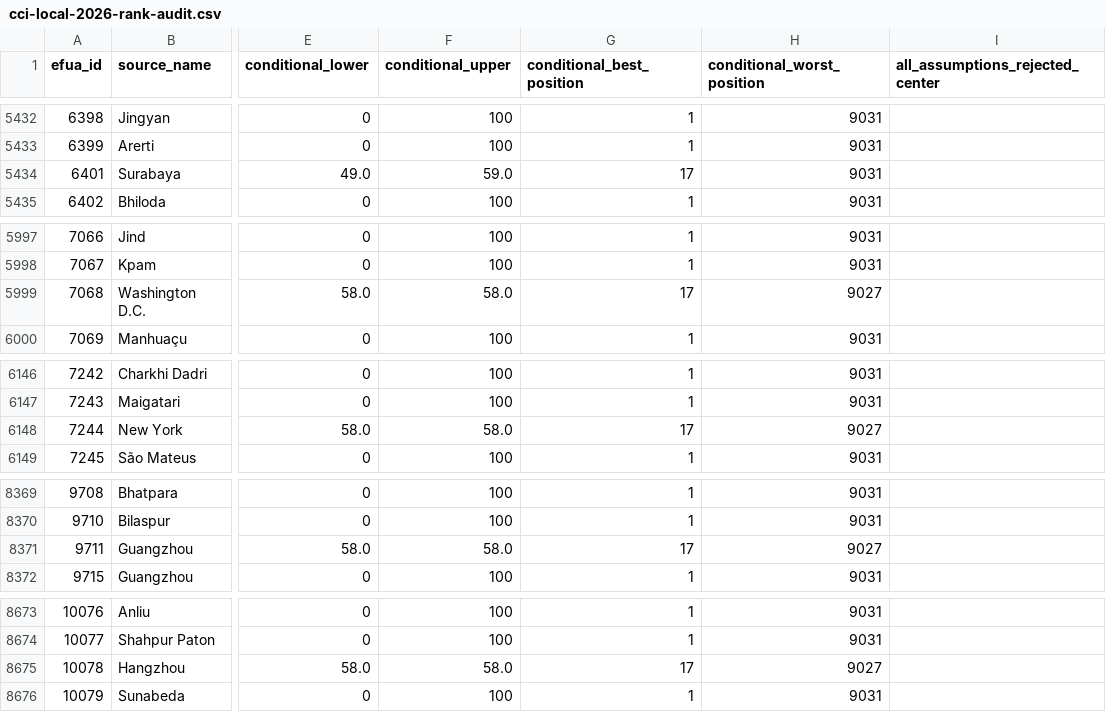
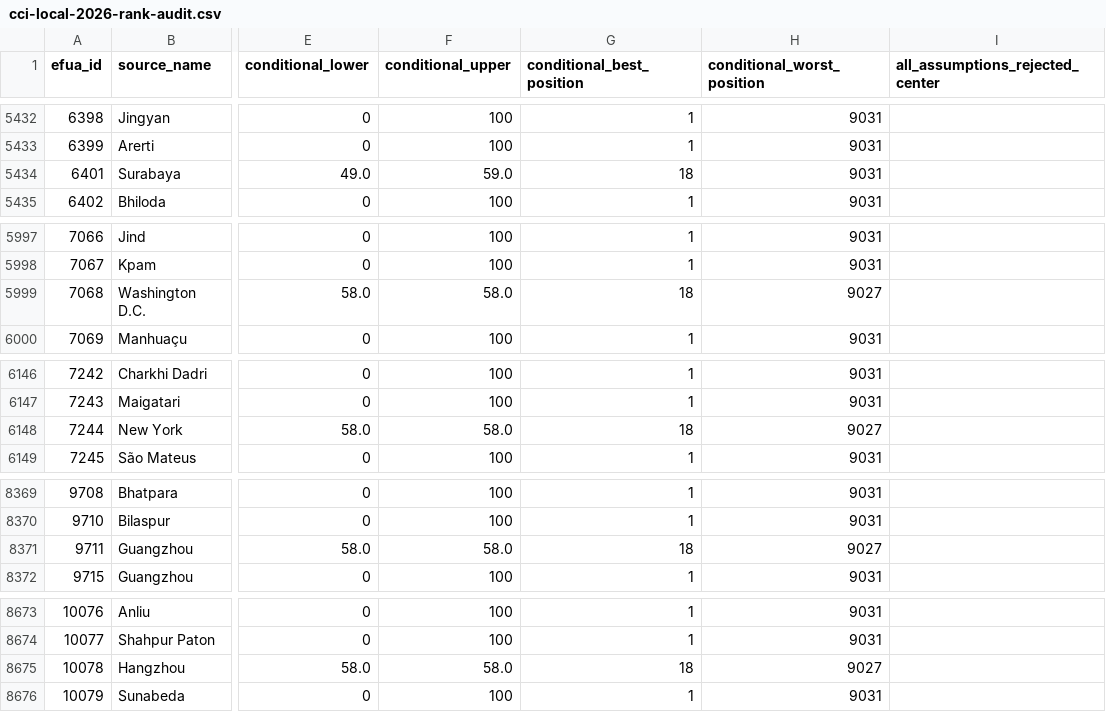
Before and after one commit to realmorrisliu/realmorrisliu.com, a CSV file: docs/data/cci-local-2026-rank-audit.csv, drawn as a sheet; only a part is shown, gaps mark what is left out; the diff covers the shown part only; the diff names each change by its address in the sheet, - before the commit and + after, or states it on an @@ line.

Commit message:
docs(cci): complete Boston conditional security score

```diff
--- a/docs/data/cci-local-2026-rank-audit.csv
+++ b/docs/data/cci-local-2026-rank-audit.csv
-G5434 (conditional_best_position): 17
+G5434 (conditional_best_position): 18
-G5999 (conditional_best_position): 17
+G5999 (conditional_best_position): 18
-G6148 (conditional_best_position): 17
+G6148 (conditional_best_position): 18
-G8371 (conditional_best_position): 17
+G8371 (conditional_best_position): 18
-G8675 (conditional_best_position): 17
+G8675 (conditional_best_position): 18
```
Also changed, not shown: 16 edited cells elsewhere in this file, 9 other files.
